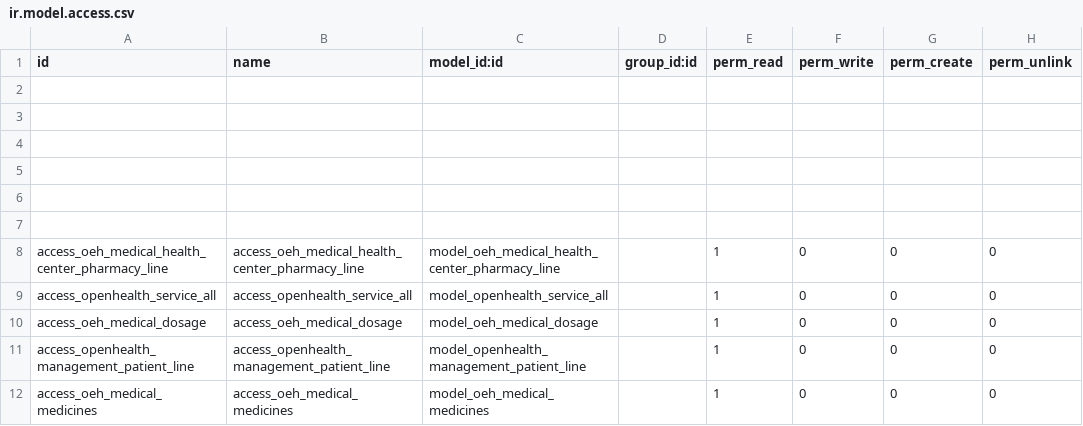
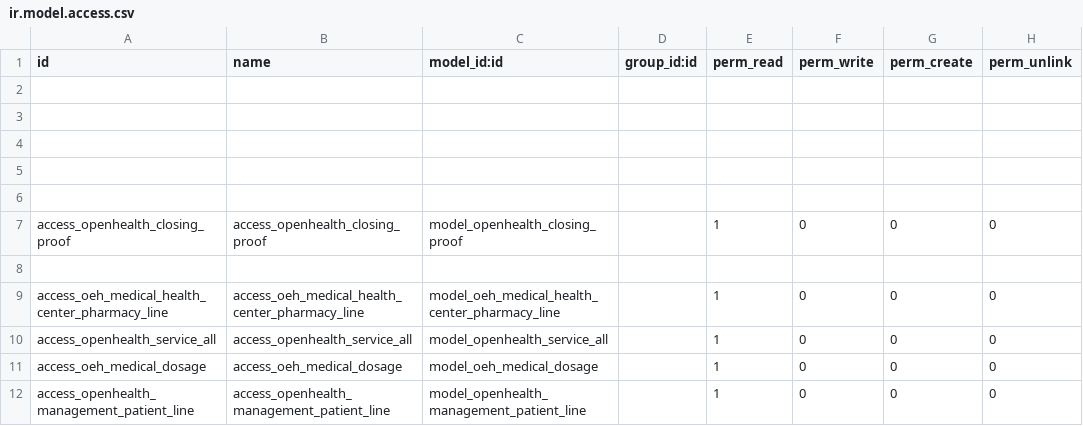
Before and after one commit to gibil5/openhealth, a CSV file: security/ir.model.access.csv, drawn as a sheet; only a part is shown; the shorter side is filled out with more unchanged rows.

```diff
--- a/security/ir.model.access.csv
+++ b/security/ir.model.access.csv
@@ -6,2 +6,3 @@ id,name,model_id:id,group_id:id,perm_read,perm_write,perm_create,perm_unlink
 
+access_openhealth_closing_proof,access_openhealth_closing_proof,model_openhealth_closing_proof,,1,0,0,0
 
```
Also changed, not shown: 13 other files.
